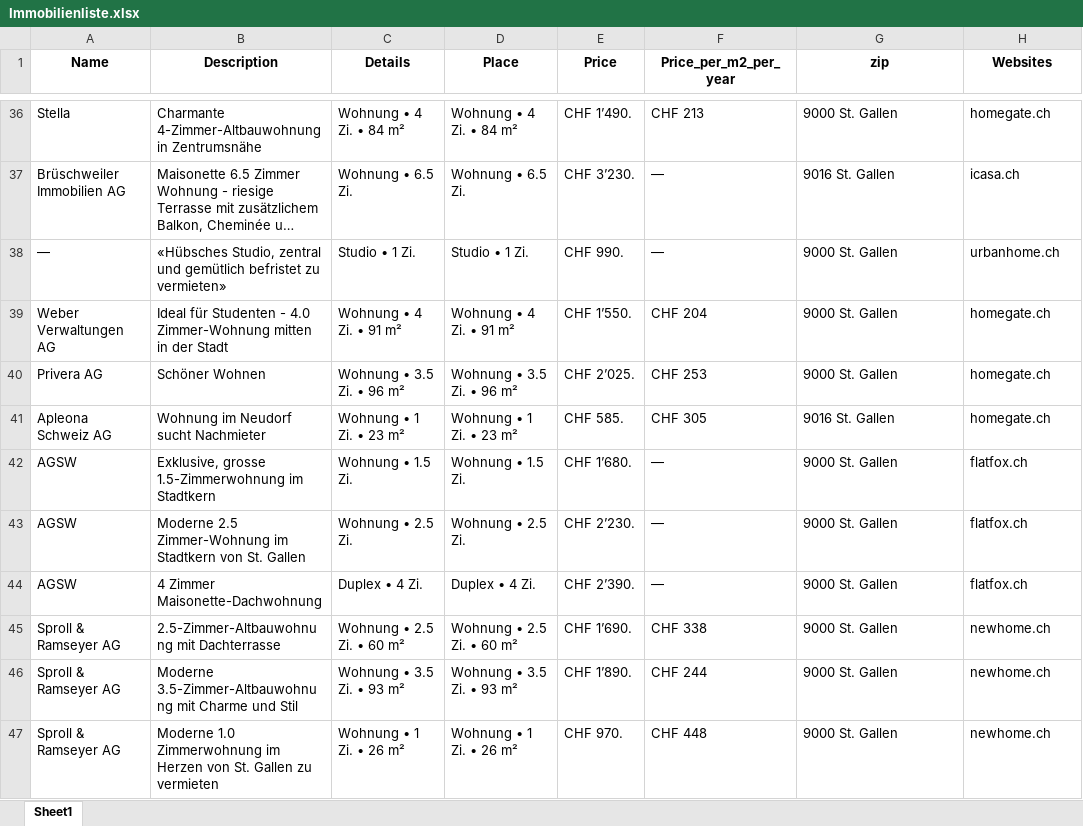
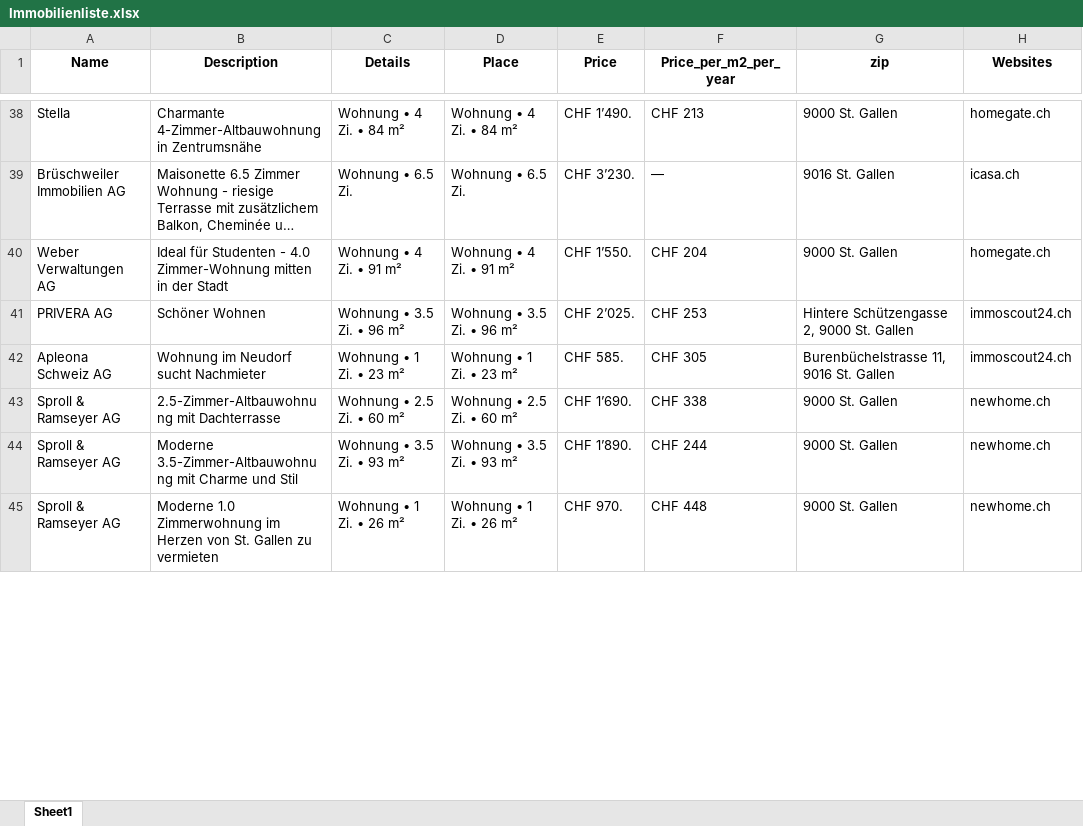
Before and after one commit to lorexzx/CS, an Excel workbook: Immobilienliste.xlsx, sheet Sheet1, drawn as a sheet; only a part is shown, gaps mark what is left out; long unchanged cells end in …; values as stored, in another font and other column widths than the file's, no borders; removed rows and columns are numbered as before the commit, all else as after; the diff covers the shown part only; the diff names each change by its address in the sheet, - before the commit and + after, or states it on an @@ line.

```diff
--- a/Immobilienliste.xlsx (sheet Sheet1)
+++ b/Immobilienliste.xlsx (sheet Sheet1)
-row 38: — | «Hübsches Studio, zentral und gemütlich befristet zu vermieten» | Studio • 1 Zi. | Studio • 1 Zi. | CHF 990. | — | 9000 St. Gallen | urbanhome.ch
-A41 (Name): Privera AG
+A41 (Name): PRIVERA AG
-G41 (zip): 9000 St. Gallen
+G41 (zip): Hintere Schützengasse 2, 9000 St. Gallen
-H41:H42 (Websites): homegate.ch
+H41:H42 (Websites): immoscout24.ch
-G42 (zip): 9016 St. Gallen
+G42 (zip): Burenbüchelstrasse 11, 9016 St. Gallen
-row 42: AGSW | Exklusive, grosse 1.5-Zimmerwohnung im Stadtkern | Wohnung • 1.5 Zi. | Wohnung • 1.5 Zi. | CHF 1’680. | — | 9000 St. Gallen | flatfox.ch
-row 43: AGSW | Moderne 2.5 Zimmer-Wohnung im Stadtkern von St. Gallen | Wohnung • 2.5 Zi. | Wohnung • 2.5 Zi. | CHF 2’230. | — | 9000 St. Gallen | flatfox.ch
-row 44: AGSW | 4 Zimmer Maisonette-Dachwohnung | Duplex • 4 Zi. | Duplex • 4 Zi. | CHF 2’390. | — | 9000 St. Gallen | flatfox.ch
```
Also changed, not shown: 24 added rows, 20 removed rows and 28 edited cells elsewhere in this sheet.
